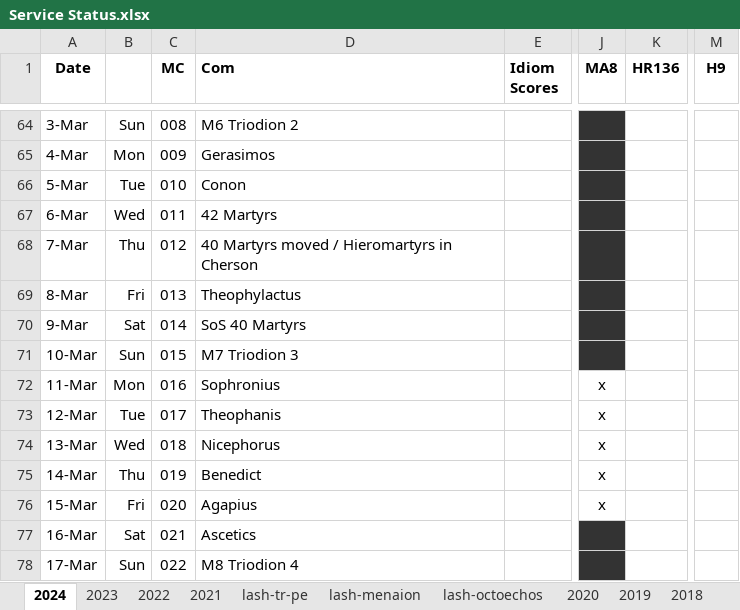
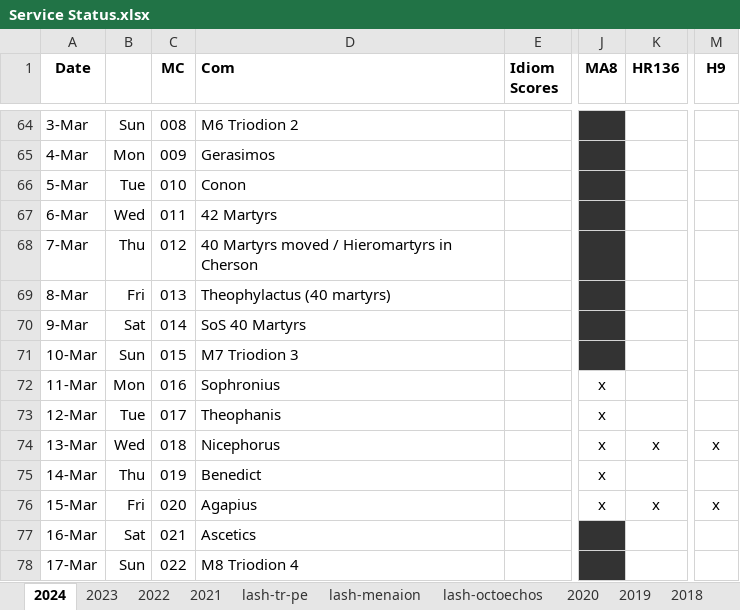
Before and after one commit to AGES-Initiatives/ages-alwb-system, an Excel workbook: net.ages.liturgical.workbench.system/MyWorkFiles/Service Status.xlsx, sheet 2024, drawn as a sheet; only a part is shown, gaps mark what is left out; values as stored, in another font and other column widths than the file's, no borders; the diff names each change by its address in the sheet, - before the commit and + after, or states it on an @@ line.

```diff
--- a/net.ages.liturgical.workbench.system/MyWorkFiles/Service Status.xlsx (sheet 2024)
+++ b/net.ages.liturgical.workbench.system/MyWorkFiles/Service Status.xlsx (sheet 2024)
-D69 (Com): Theophylactus
+D69 (Com): Theophylactus (40 martyrs)
-K74 (HR136): (empty)
+K74 (HR136): x
-M74 (H9): (empty)
+M74 (H9): x
-K76 (HR136): (empty)
+K76 (HR136): x
-M76 (H9): (empty)
+M76 (H9): x
```
Also changed, not shown: 4 other files.
